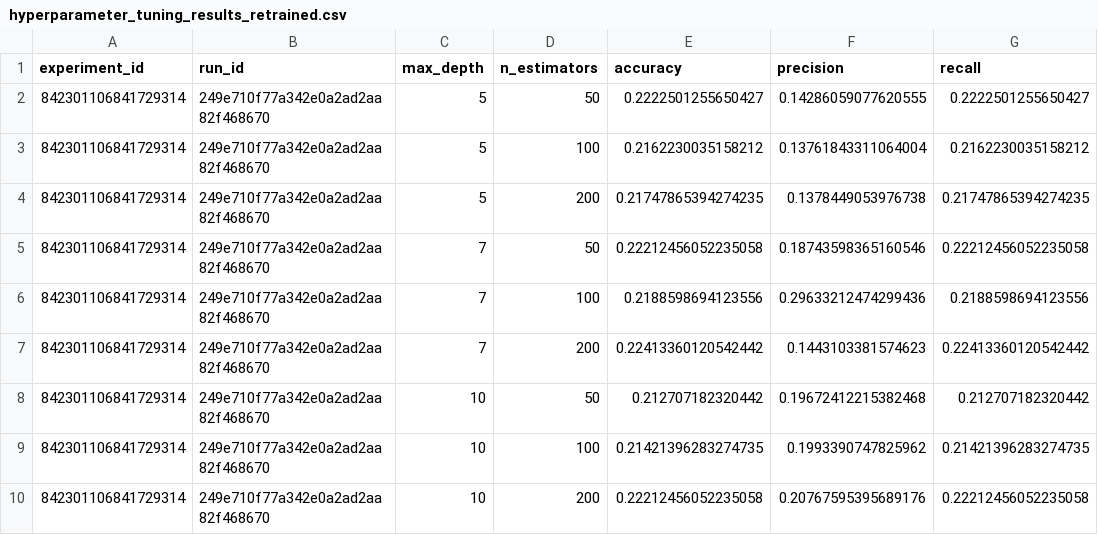
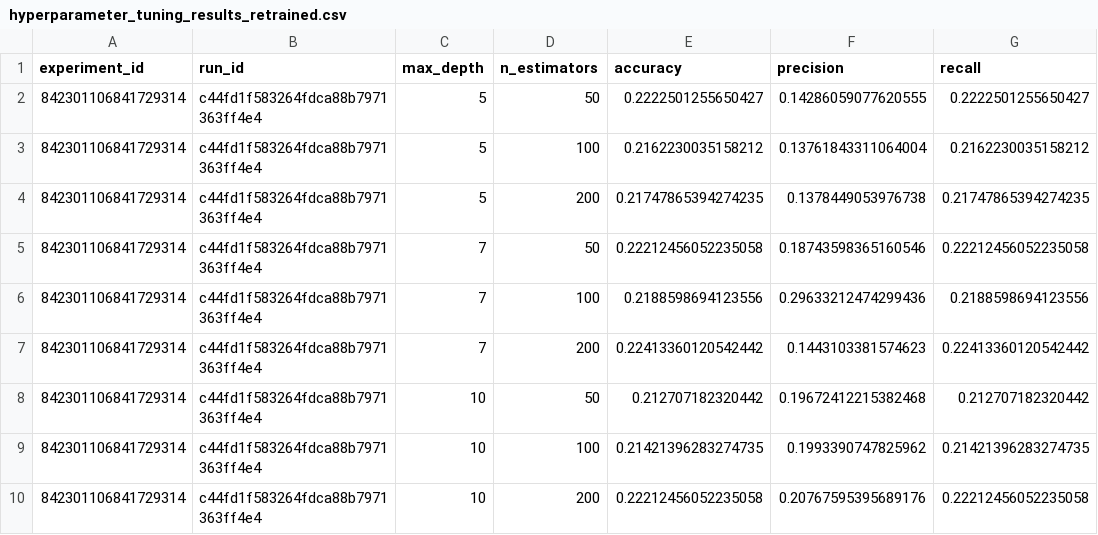
Before and after one commit to jgoth9301/fraud_detection, a CSV file: ML_model/hyperparameter_results/hyperparameter_tuning_results_retrained.csv, drawn as a sheet; only a part is shown; the diff names each change by its address in the sheet, - before the commit and + after, or states it on an @@ line.

```diff
--- a/ML_model/hyperparameter_results/hyperparameter_tuning_results_retrained.csv
+++ b/ML_model/hyperparameter_results/hyperparameter_tuning_results_retrained.csv
-B2:B10 (run_id): 249e710f77a342e0a2ad2aa82f468670
+B2:B10 (run_id): c44fd1f583264fdca88b7971363ff4e4
```
Also changed, not shown: 3 other files.
